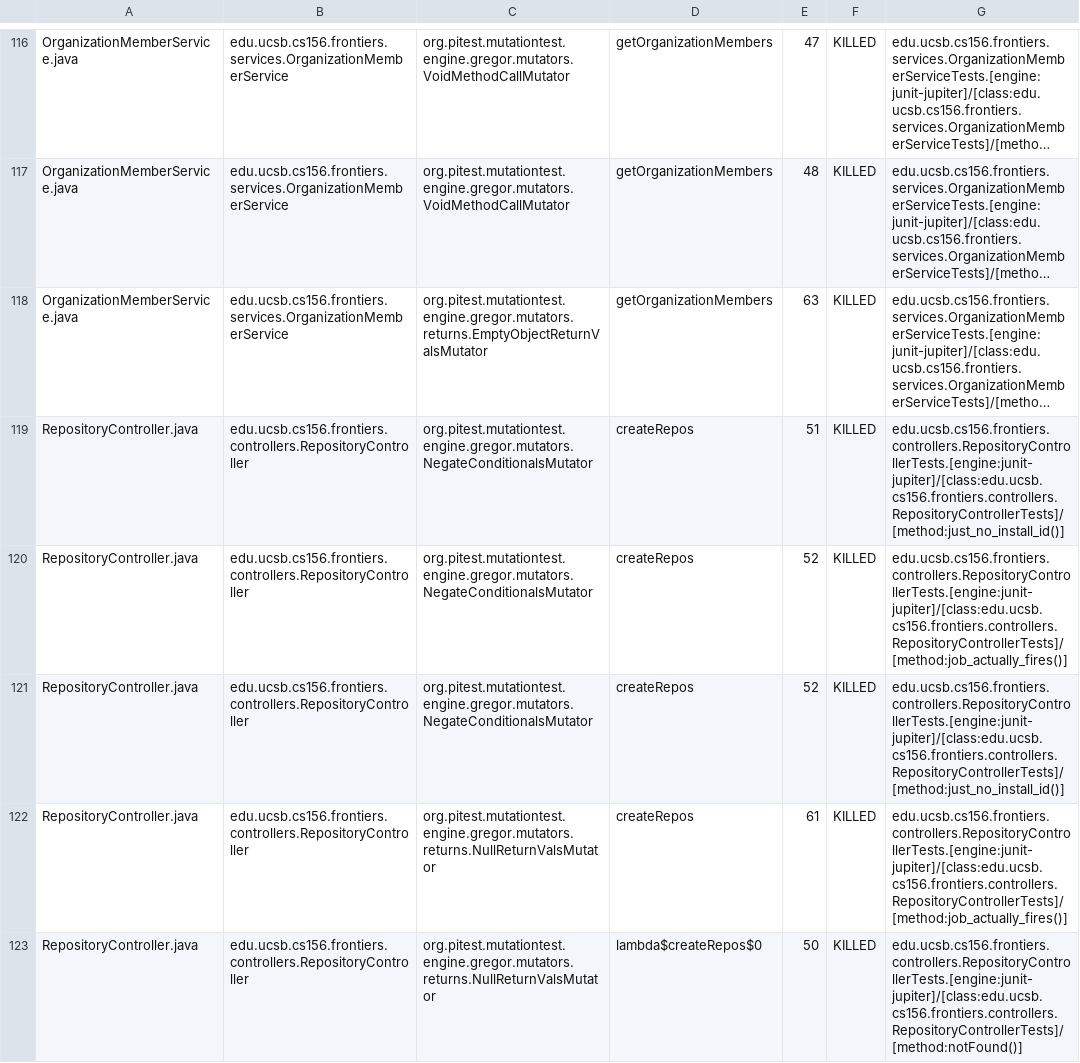
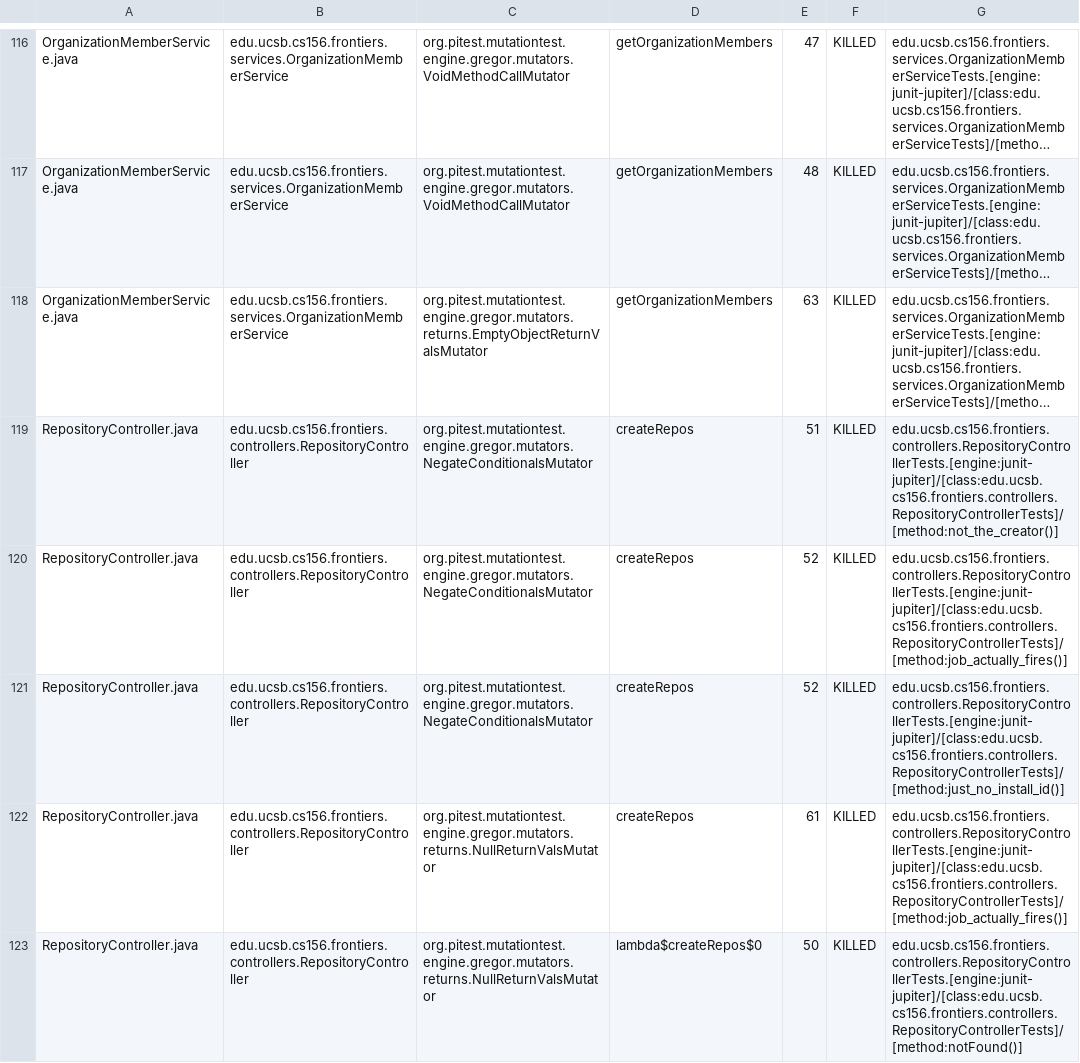
Before and after one commit to ucsb-cs156-s25/proj-frontiers-s25-12, a CSV file: prs/34/pitest/mutations.csv, drawn as a sheet; only a part is shown, gaps mark what is left out; long unchanged cells end in …; the diff covers the shown part only; the diff names each change by its address in the sheet, - before the commit and + after, or states it on an @@ line.

Commit message:
Deploying to gh-pages from @ ucsb-cs156-s25/proj-frontiers-s25-12@df5fc3b5aac385d84861c92a00bcd7aa0efe2eec 🚀

```diff
--- a/prs/34/pitest/mutations.csv
+++ b/prs/34/pitest/mutations.csv
-G119: edu.ucsb.cs156.frontiers.controllers.RepositoryControllerTests.[engine:junit-jupiter]/[class:edu.ucsb.cs156.frontiers.controllers.RepositoryControllerTests]/[method:just_no_install_id()]
+G119: edu.ucsb.cs156.frontiers.controllers.RepositoryControllerTests.[engine:junit-jupiter]/[class:edu.ucsb.cs156.frontiers.controllers.RepositoryControllerTests]/[method:not_the_creator()]
```
Also changed, not shown: 9 edited cells elsewhere in this file, 28 other files.
